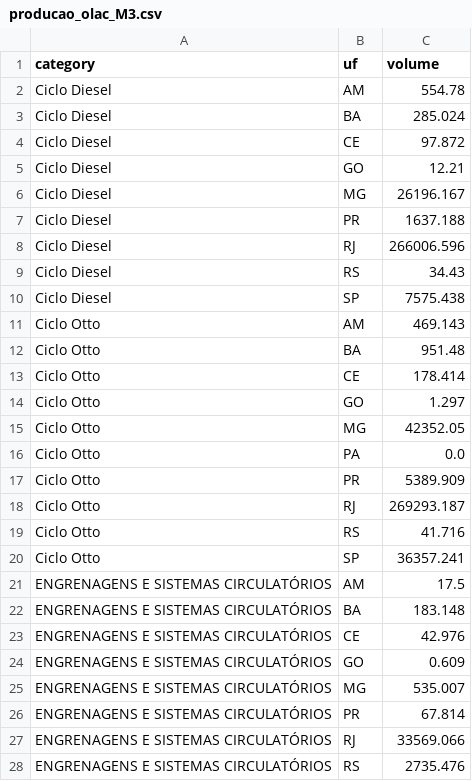
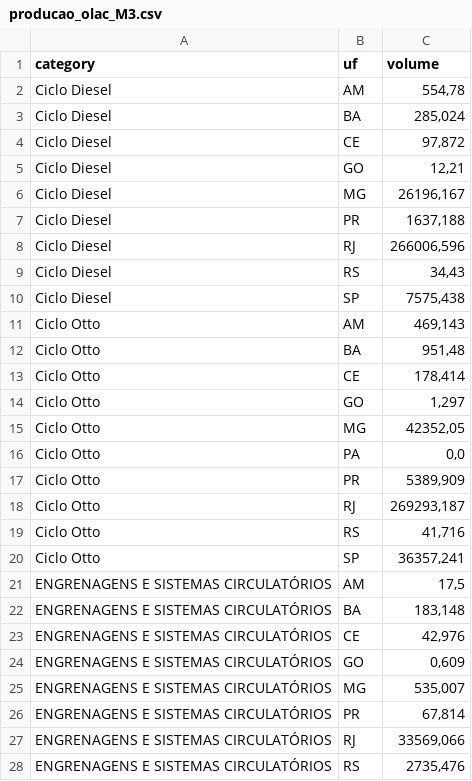
Before and after one commit to jaycwb/udacity, a CSV file: nanodegree/data_analyst/06_faca_visualizacao_de_dados_eficazes/data/producao_olac_M3.csv, drawn as a sheet; only a part is shown; the diff covers the shown part only.

Commit message:
setando virgula como separador decimal no .csv

```diff
--- a/nanodegree/data_analyst/06_faca_visualizacao_de_dados_eficazes/data/producao_olac_M3.csv
+++ b/nanodegree/data_analyst/06_faca_visualizacao_de_dados_eficazes/data/producao_olac_M3.csv
@@ -1,28 +1,28 @@
 category;uf;volume
-Ciclo Diesel;AM;554.78
-Ciclo Diesel;BA;285.024
-Ciclo Diesel;CE;97.872
-Ciclo Diesel;GO;12.21
-Ciclo Diesel;MG;26196.167
-Ciclo Diesel;PR;1637.188
-Ciclo Diesel;RJ;266006.596
-Ciclo Diesel;RS;34.43
-Ciclo Diesel;SP;7575.438
-Ciclo Otto;AM;469.143
-Ciclo Otto;BA;951.48
-Ciclo Otto;CE;178.414
-Ciclo Otto;GO;1.297
-Ciclo Otto;MG;42352.05
-Ciclo Otto;PA;0.0
-Ciclo Otto;PR;5389.909
-Ciclo Otto;RJ;269293.187
-Ciclo Otto;RS;41.716
-Ciclo Otto;SP;36357.241
-ENGRENAGENS E SISTEMAS CIRCULATÓRIOS;AM;17.5
-ENGRENAGENS E SISTEMAS CIRCULATÓRIOS;BA;183.148
-ENGRENAGENS E SISTEMAS CIRCULATÓRIOS;CE;42.976
-ENGRENAGENS E SISTEMAS CIRCULATÓRIOS;GO;0.609
-ENGRENAGENS E SISTEMAS CIRCULATÓRIOS;MG;535.007
-ENGRENAGENS E SISTEMAS CIRCULATÓRIOS;PR;67.814
-ENGRENAGENS E SISTEMAS CIRCULATÓRIOS;RJ;33569.066
-ENGRENAGENS E SISTEMAS CIRCULATÓRIOS;RS;2735.476
+Ciclo Diesel;AM;554,78
+Ciclo Diesel;BA;285,024
+Ciclo Diesel;CE;97,872
+Ciclo Diesel;GO;12,21
+Ciclo Diesel;MG;26196,167
+Ciclo Diesel;PR;1637,188
+Ciclo Diesel;RJ;266006,596
+Ciclo Diesel;RS;34,43
+Ciclo Diesel;SP;7575,438
+Ciclo Otto;AM;469,143
+Ciclo Otto;BA;951,48
+Ciclo Otto;CE;178,414
+Ciclo Otto;GO;1,297
+Ciclo Otto;MG;42352,05
+Ciclo Otto;PA;0,0
+Ciclo Otto;PR;5389,909
+Ciclo Otto;RJ;269293,187
+Ciclo Otto;RS;41,716
+Ciclo Otto;SP;36357,241
+ENGRENAGENS E SISTEMAS CIRCULATÓRIOS;AM;17,5
+ENGRENAGENS E SISTEMAS CIRCULATÓRIOS;BA;183,148
+ENGRENAGENS E SISTEMAS CIRCULATÓRIOS;CE;42,976
+ENGRENAGENS E SISTEMAS CIRCULATÓRIOS;GO;0,609
+ENGRENAGENS E SISTEMAS CIRCULATÓRIOS;MG;535,007
+ENGRENAGENS E SISTEMAS CIRCULATÓRIOS;PR;67,814
+ENGRENAGENS E SISTEMAS CIRCULATÓRIOS;RJ;33569,066
+ENGRENAGENS E SISTEMAS CIRCULATÓRIOS;RS;2735,476
```
Also changed, not shown: 33 edited cells elsewhere in this file.
